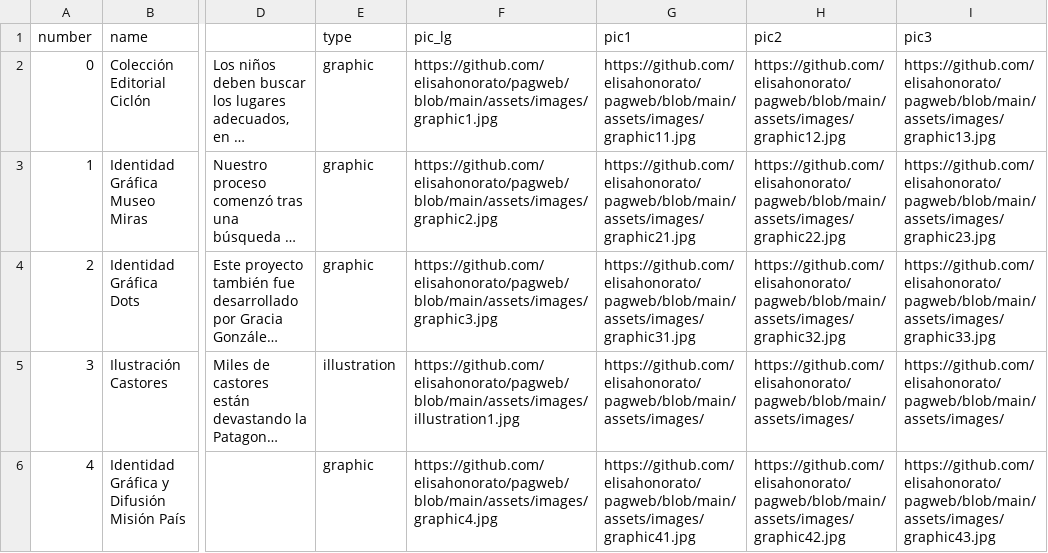
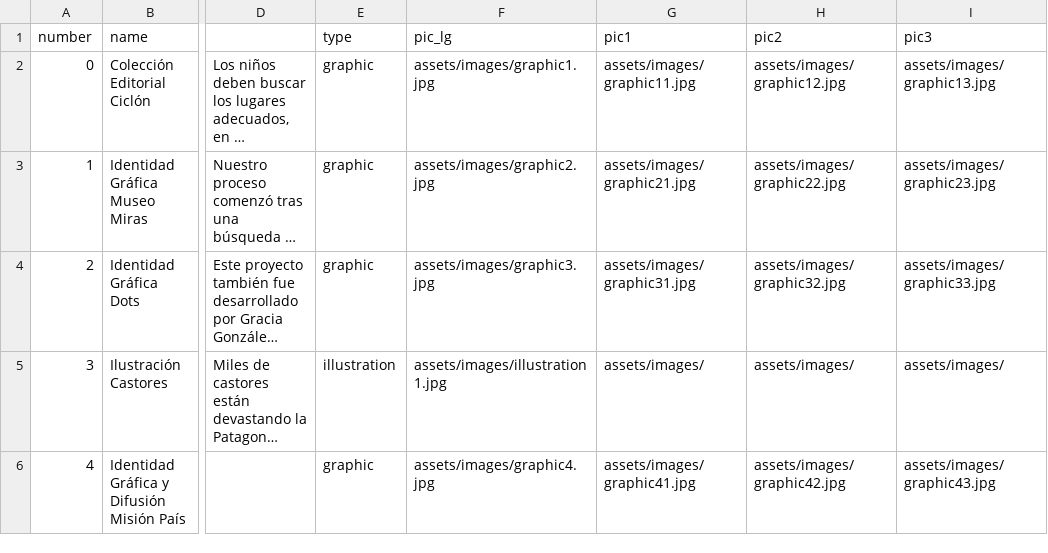
Before and after one commit to elisahonorato/pagweb, a CSV file: assets/csv/pag web.xlsx - Hoja 1.csv, drawn as a sheet; only a part is shown, gaps mark what is left out; long unchanged cells end in …; the diff names each change by its address in the sheet, - before the commit and + after, or states it on an @@ line.

Commit message:
csv

```diff
--- a/assets/csv/pag web.xlsx - Hoja 1.csv
+++ b/assets/csv/pag web.xlsx - Hoja 1.csv
-F2 (pic_lg): https://github.com/elisahonorato/pagweb/blob/main/assets/images/graphic1.jpg
+F2 (pic_lg): assets/images/graphic1.jpg
-G2 (pic1): https://github.com/elisahonorato/pagweb/blob/main/assets/images/graphic11.jpg
+G2 (pic1): assets/images/graphic11.jpg
-H2 (pic2): https://github.com/elisahonorato/pagweb/blob/main/assets/images/graphic12.jpg
+H2 (pic2): assets/images/graphic12.jpg
-I2 (pic3): https://github.com/elisahonorato/pagweb/blob/main/assets/images/graphic13.jpg
+I2 (pic3): assets/images/graphic13.jpg
-F3 (pic_lg): https://github.com/elisahonorato/pagweb/blob/main/assets/images/graphic2.jpg
+F3 (pic_lg): assets/images/graphic2.jpg
-G3 (pic1): https://github.com/elisahonorato/pagweb/blob/main/assets/images/graphic21.jpg
+G3 (pic1): assets/images/graphic21.jpg
-H3 (pic2): https://github.com/elisahonorato/pagweb/blob/main/assets/images/graphic22.jpg
+H3 (pic2): assets/images/graphic22.jpg
-I3 (pic3): https://github.com/elisahonorato/pagweb/blob/main/assets/images/graphic23.jpg
+I3 (pic3): assets/images/graphic23.jpg
-F4 (pic_lg): https://github.com/elisahonorato/pagweb/blob/main/assets/images/graphic3.jpg
+F4 (pic_lg): assets/images/graphic3.jpg
-G4 (pic1): https://github.com/elisahonorato/pagweb/blob/main/assets/images/graphic31.jpg
+G4 (pic1): assets/images/graphic31.jpg
-H4 (pic2): https://github.com/elisahonorato/pagweb/blob/main/assets/images/graphic32.jpg
+H4 (pic2): assets/images/graphic32.jpg
-I4 (pic3): https://github.com/elisahonorato/pagweb/blob/main/assets/images/graphic33.jpg
+I4 (pic3): assets/images/graphic33.jpg
-F5 (pic_lg): https://github.com/elisahonorato/pagweb/blob/main/assets/images/illustration1.jpg
+F5 (pic_lg): assets/images/illustration1.jpg
-G5 (pic1): https://github.com/elisahonorato/pagweb/blob/main/assets/images/
+G5 (pic1): assets/images/
-H5 (pic2): https://github.com/elisahonorato/pagweb/blob/main/assets/images/
+H5 (pic2): assets/images/
-I5 (pic3): https://github.com/elisahonorato/pagweb/blob/main/assets/images/
+I5 (pic3): assets/images/
-F6 (pic_lg): https://github.com/elisahonorato/pagweb/blob/main/assets/images/graphic4.jpg
+F6 (pic_lg): assets/images/graphic4.jpg
-G6 (pic1): https://github.com/elisahonorato/pagweb/blob/main/assets/images/graphic41.jpg
+G6 (pic1): assets/images/graphic41.jpg
-H6 (pic2): https://github.com/elisahonorato/pagweb/blob/main/assets/images/graphic42.jpg
+H6 (pic2): assets/images/graphic42.jpg
-I6 (pic3): https://github.com/elisahonorato/pagweb/blob/main/assets/images/graphic43.jpg
+I6 (pic3): assets/images/graphic43.jpg
```
